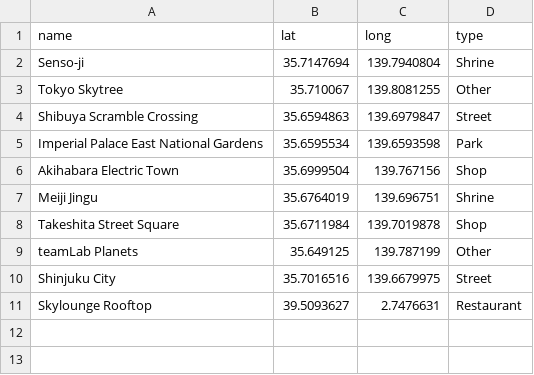
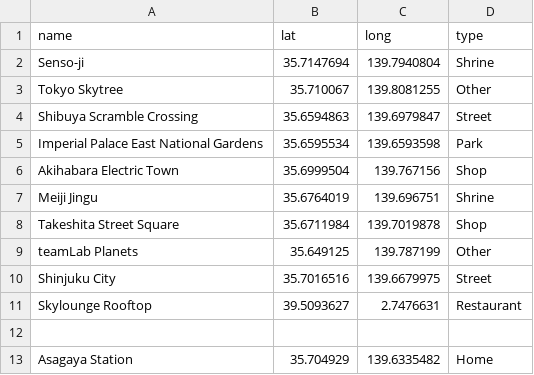
Before and after one commit to its-sachin/sarathi, a CSV file: data/Tokyo/Tokyo.csv, drawn as a sheet; the diff names each change by its address in the sheet, - before the commit and + after, or states it on an @@ line.

Commit message:
Add Asagaya Station to Tokyo

```diff
--- a/data/Tokyo/Tokyo.csv
+++ b/data/Tokyo/Tokyo.csv
+row 12: (empty)
+row 13: Asagaya Station | 35.704929 | 139.6335482 | Home
```
